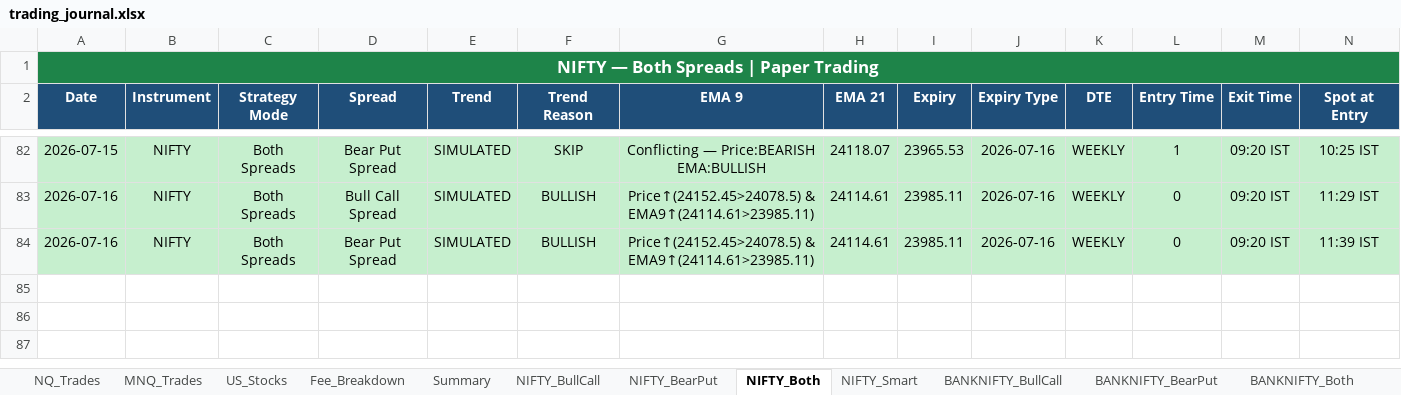
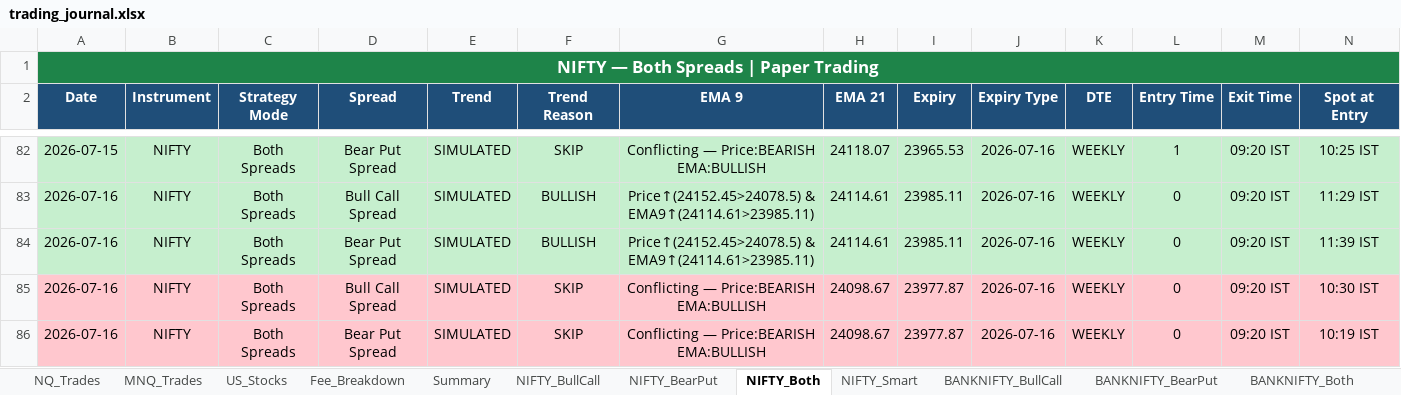
Before and after one commit to Abu086/nq-mnq-bot, an Excel workbook: trading_journal.xlsx, sheet NIFTY_Both, drawn as a sheet; only a part is shown, gaps mark what is left out; values as stored, in another font and other column widths than the file's, no borders; rows hold the shown columns only; the diff names each change by its address in the sheet, - before the commit and + after, or states it on an @@ line.

```diff
--- a/trading_journal.xlsx (sheet NIFTY_Both)
+++ b/trading_journal.xlsx (sheet NIFTY_Both)
+row 85: 2026-07-16 | NIFTY | Both Spreads | Bull Call Spread | SIMULATED | SKIP | Conflicting — Price:BEARISH EMA:BULLISH | 24098.67 | 23977.87 | 2026-07-16 | WEEKLY | 0 | 09:20 IST | 10:30 IST
+row 86: 2026-07-16 | NIFTY | Both Spreads | Bear Put Spread | SIMULATED | SKIP | Conflicting — Price:BEARISH EMA:BULLISH | 24098.67 | 23977.87 | 2026-07-16 | WEEKLY | 0 | 09:20 IST | 10:19 IST
```
Also changed, not shown: sheet BANKNIFTY_Both, sheet NIFTY_BearPut, sheet NIFTY_BullCall, sheet BANKNIFTY_BearPut, sheet BANKNIFTY_BullCall, sheet NQ_Trades, 3 more sheets, 2 other files.
